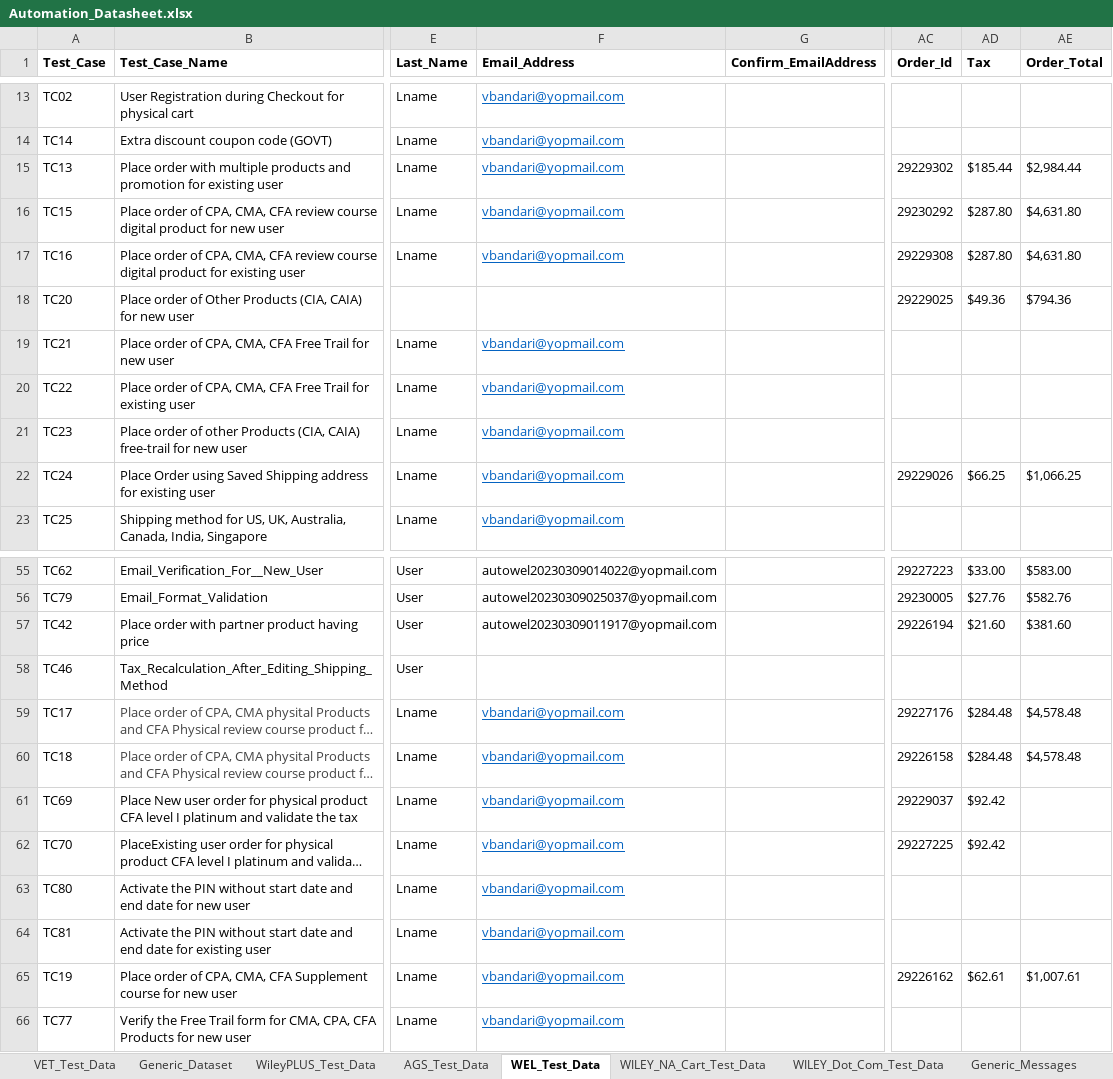
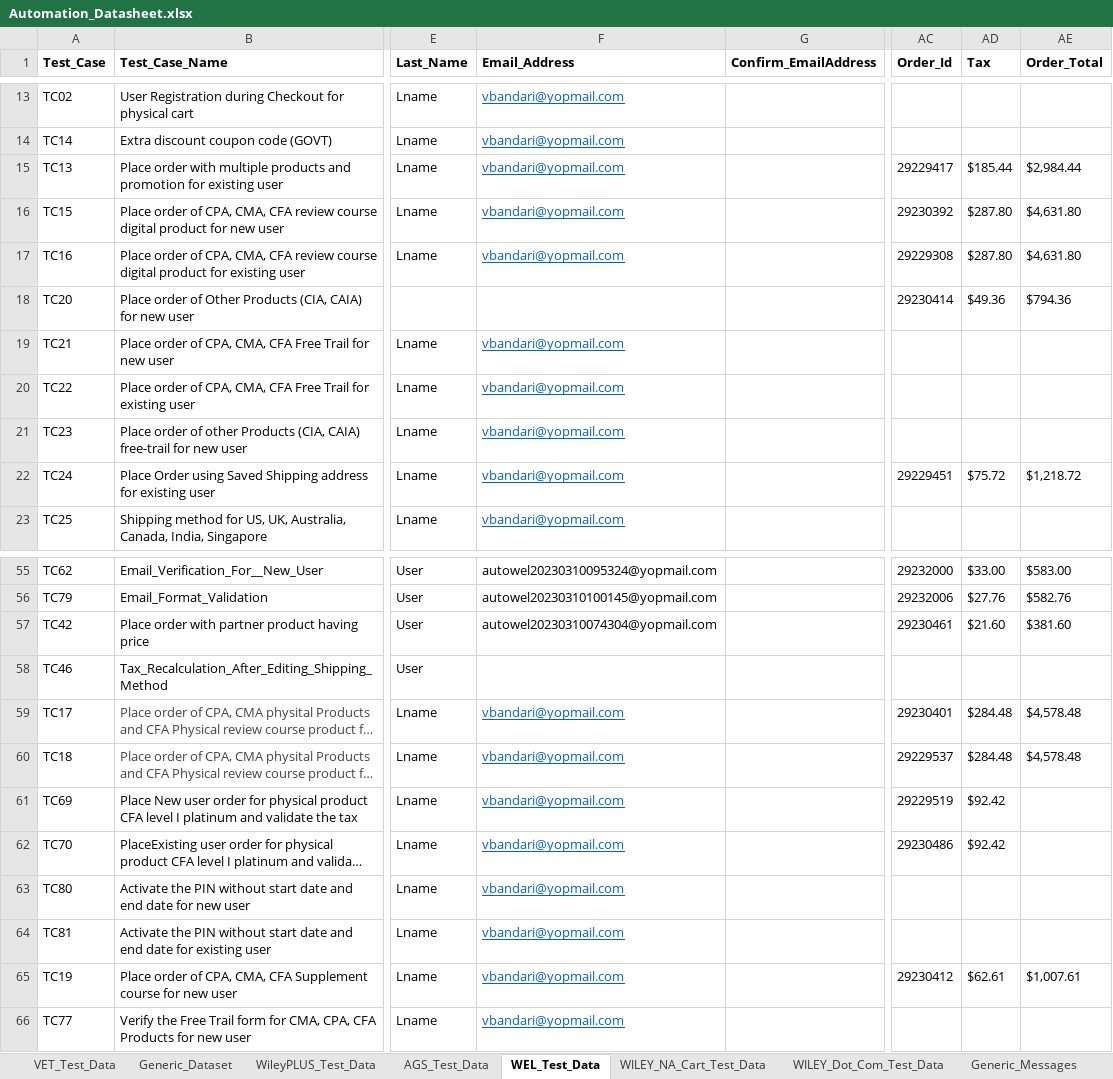
Before and after one commit to gsaha99/Ecommerce_QA, an Excel workbook: Test Data/Automation_Datasheet.xlsx, sheet WEL_Test_Data, drawn as a sheet; only a part is shown, gaps mark what is left out; long unchanged cells end in …; values as stored, in another font and other column widths than the file's, no borders; the diff covers the shown part only; the diff names each change by its address in the sheet, - before the commit and + after, or states it on an @@ line.

```diff
--- a/Test Data/Automation_Datasheet.xlsx (sheet WEL_Test_Data)
+++ b/Test Data/Automation_Datasheet.xlsx (sheet WEL_Test_Data)
-AC15 (Order_Id): 29229302
+AC15 (Order_Id): 29229417
-AC16 (Order_Id): 29230292
+AC16 (Order_Id): 29230392
-AC18 (Order_Id): 29229025
+AC18 (Order_Id): 29230414
-AC22 (Order_Id): 29229026
+AC22 (Order_Id): 29229451
-AD22 (Tax): $66.25
+AD22 (Tax): $75.72
-AE22 (Order_Total): $1,066.25
+AE22 (Order_Total): $1,218.72
-F55 (Email_Address): autowel20230309014022@yopmail.com
+F55 (Email_Address): autowel20230310095324@yopmail.com
-AC55 (Order_Id): 29227223
+AC55 (Order_Id): 29232000
-F56 (Email_Address): autowel20230309025037@yopmail.com
+F56 (Email_Address): autowel20230310100145@yopmail.com
-AC56 (Order_Id): 29230005
+AC56 (Order_Id): 29232006
-F57 (Email_Address): autowel20230309011917@yopmail.com
+F57 (Email_Address): autowel20230310074304@yopmail.com
-AC57 (Order_Id): 29226194
+AC57 (Order_Id): 29230461
-AC59 (Order_Id): 29227176
+AC59 (Order_Id): 29230401
-AC60 (Order_Id): 29226158
+AC60 (Order_Id): 29229537
-AC61 (Order_Id): 29229037
+AC61 (Order_Id): 29229519
-AC62 (Order_Id): 29227225
+AC62 (Order_Id): 29230486
-AC65 (Order_Id): 29226162
+AC65 (Order_Id): 29230412
```
Also changed, not shown: 26 edited cells elsewhere in this sheet, sheet WILEY_NA_Cart_Test_Data, 27 other files.
